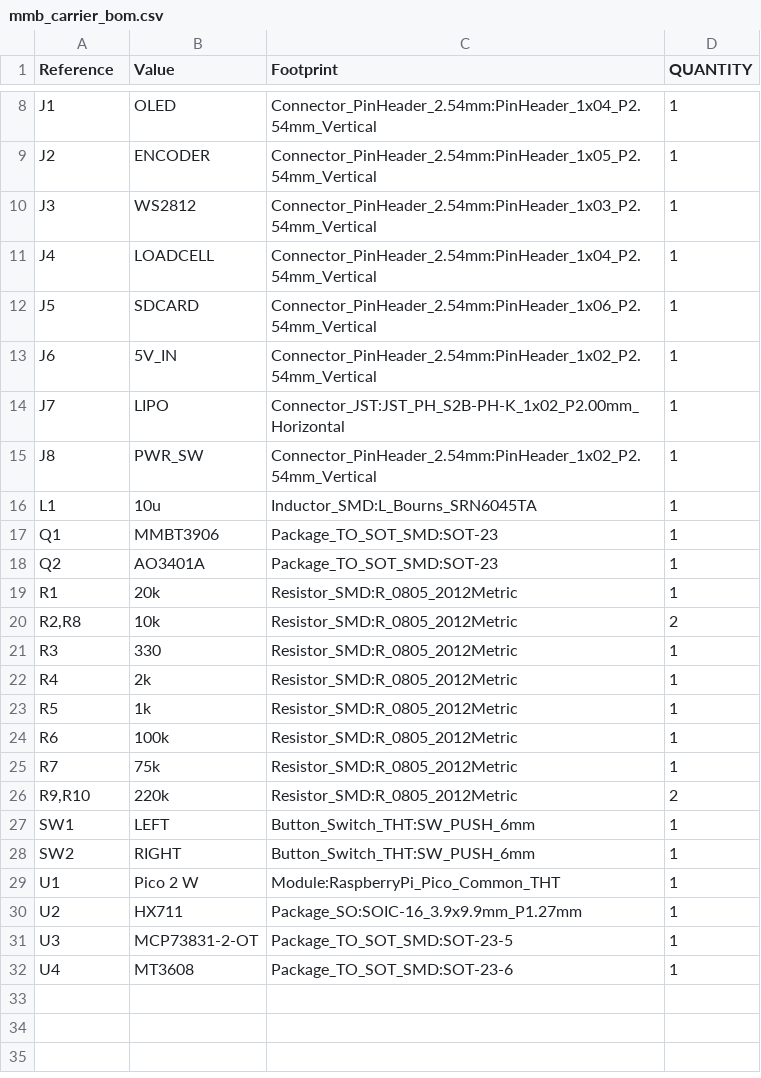
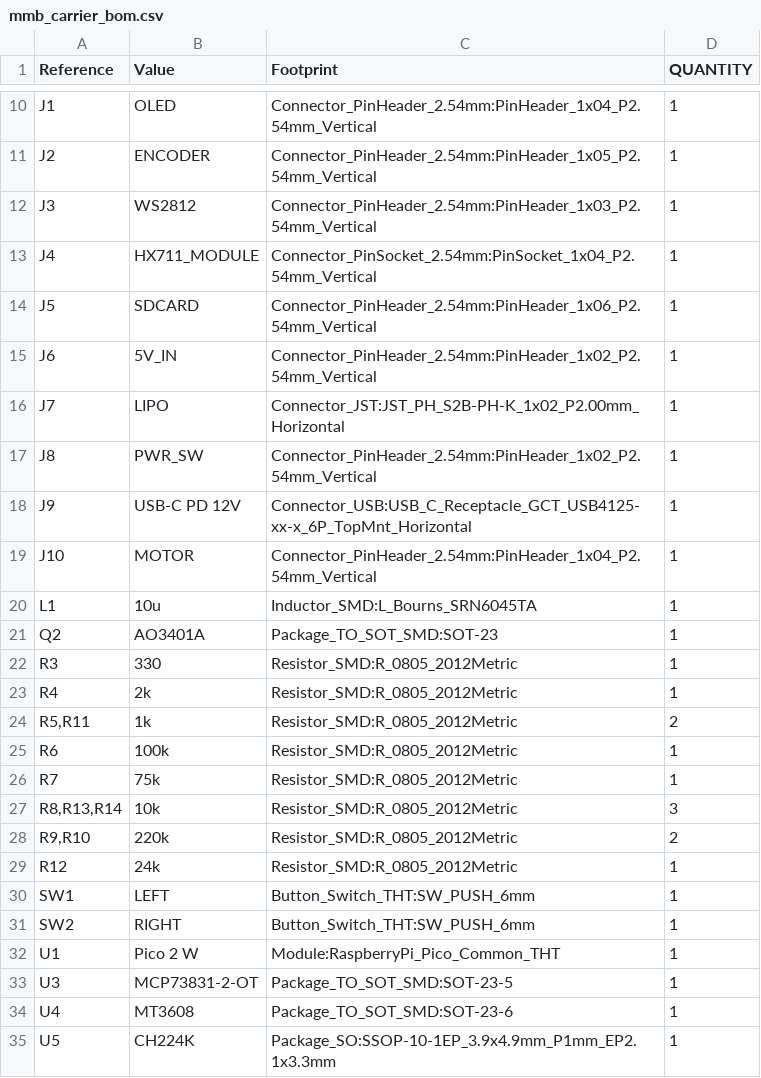
Before and after one commit to RBEGamer/MixMeasureBuddy, a CSV file: src/hardware/carrier_pcb/fabrication/mmb_carrier_bom.csv, drawn as a sheet; only a part is shown, gaps mark what is left out; the diff covers the shown part only.

```diff
--- a/src/hardware/carrier_pcb/fabrication/mmb_carrier_bom.csv
+++ b/src/hardware/carrier_pcb/fabrication/mmb_carrier_bom.csv
@@ -10,3 +12,3 @@
 "J3","WS2812","Connector_PinHeader_2.54mm:PinHeader_1x03_P2.54mm_Vertical","1"
-"J4","LOADCELL","Connector_PinHeader_2.54mm:PinHeader_1x04_P2.54mm_Vertical","1"
+"J4","HX711_MODULE","Connector_PinSocket_2.54mm:PinSocket_1x04_P2.54mm_Vertical","1"
 "J5","SDCARD","Connector_PinHeader_2.54mm:PinHeader_1x06_P2.54mm_Vertical","1"
@@ -15,13 +17,14 @@
 "J8","PWR_SW","Connector_PinHeader_2.54mm:PinHeader_1x02_P2.54mm_Vertical","1"
+"J9","USB-C PD 12V","Connector_USB:USB_C_Receptacle_GCT_USB4125-xx-x_6P_TopMnt_Horizontal","1"
+"J10","MOTOR","Connector_PinHeader_2.54mm:PinHeader_1x04_P2.54mm_Vertical","1"
 "L1","10u","Inductor_SMD:L_Bourns_SRN6045TA","1"
-"Q1","MMBT3906","Package_TO_SOT_SMD:SOT-23","1"
 "Q2","AO3401A","Package_TO_SOT_SMD:SOT-23","1"
-"R1","20k","Resistor_SMD:R_0805_2012Metric","1"
-"R2,R8","10k","Resistor_SMD:R_0805_2012Metric","2"
 "R3","330","Resistor_SMD:R_0805_2012Metric","1"
 "R4","2k","Resistor_SMD:R_0805_2012Metric","1"
-"R5","1k","Resistor_SMD:R_0805_2012Metric","1"
+"R5,R11","1k","Resistor_SMD:R_0805_2012Metric","2"
 "R6","100k","Resistor_SMD:R_0805_2012Metric","1"
 "R7","75k","Resistor_SMD:R_0805_2012Metric","1"
+"R8,R13,R14","10k","Resistor_SMD:R_0805_2012Metric","3"
 "R9,R10","220k","Resistor_SMD:R_0805_2012Metric","2"
+"R12","24k","Resistor_SMD:R_0805_2012Metric","1"
 "SW1","LEFT","Button_Switch_THT:SW_PUSH_6mm","1"
@@ -29,4 +32,4 @@
 "U1","Pico 2 W","Module:RaspberryPi_Pico_Common_THT","1"
-"U2","HX711","Package_SO:SOIC-16_3.9x9.9mm_P1.27mm","1"
 "U3","MCP73831-2-OT","Package_TO_SOT_SMD:SOT-23-5","1"
 "U4","MT3608","Package_TO_SOT_SMD:SOT-23-6","1"
+"U5","CH224K","Package_SO:SSOP-10-1EP_3.9x4.9mm_P1mm_EP2.1x3.3mm","1"
```
Also changed, not shown: 4 added rows and 2 removed rows elsewhere in this file, src/hardware/carrier_pcb/fabrication/mmb_carrier_pos.csv, 11 other files.
